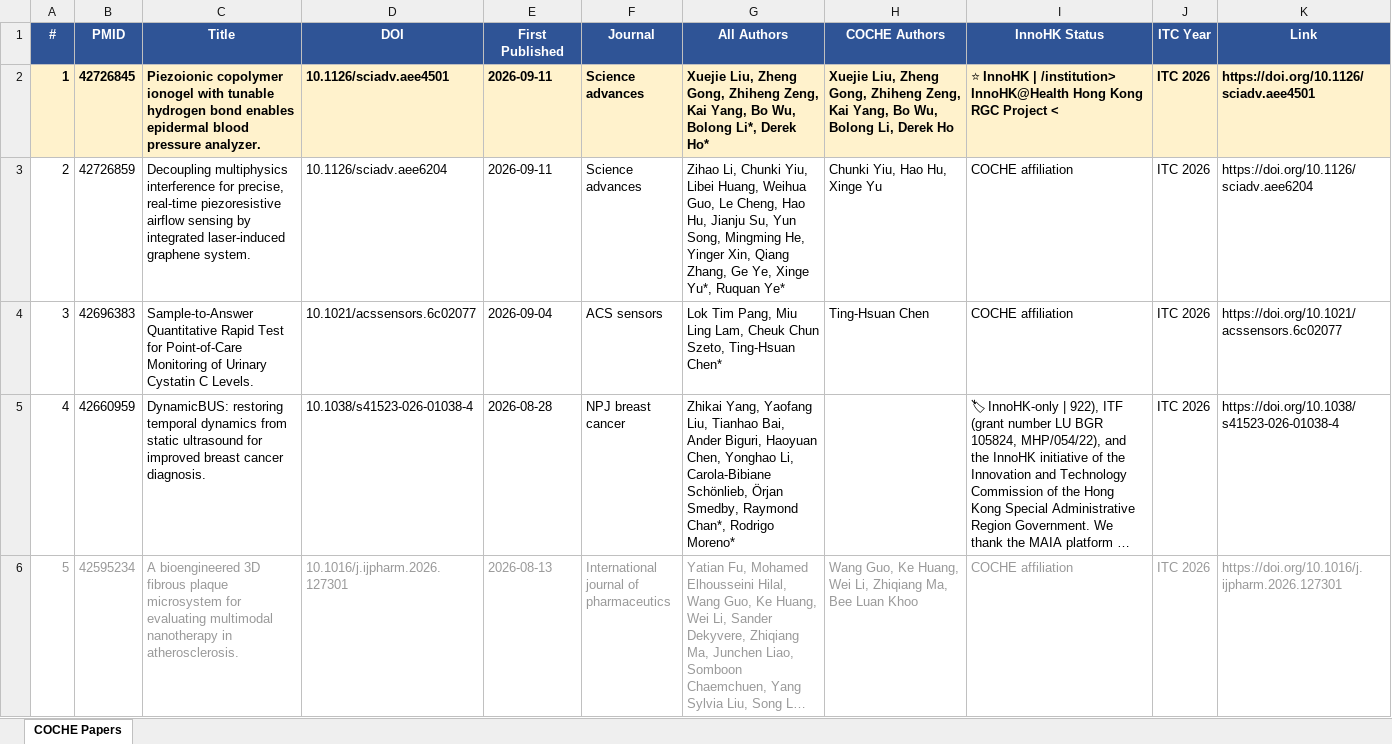
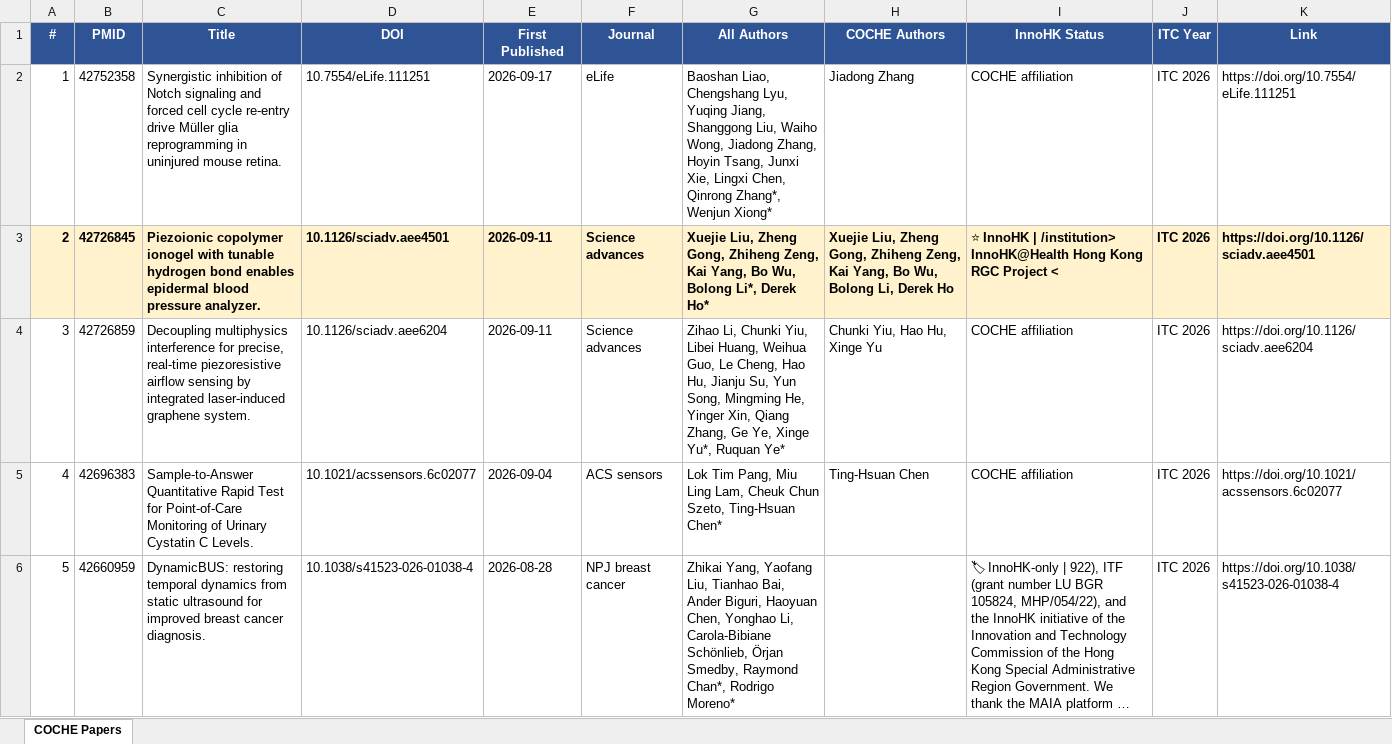
Before and after one commit to ZLI-afk/coche-papers, an Excel workbook: COCHE_Papers.xlsx, sheet COCHE Papers, drawn as a sheet; only a part is shown; the shorter side is filled out with more unchanged rows; long unchanged cells end in …; values as stored, in another font and other column widths than the file's, no borders; addresses are those after the commit; the diff names each change by its address in the sheet, - before the commit and + after, or states it on an @@ line.

Commit message:
Weekly COCHE update 2026-09-21

```diff
--- a/COCHE_Papers.xlsx (sheet COCHE Papers)
+++ b/COCHE_Papers.xlsx (sheet COCHE Papers)
+row 2: 1 | 42752358 | Synergistic inhibition of Notch signaling and forced cell cycle re-entry drive Müller glia reprogramming in uninjured mouse retina. | 10.7554/eLife.111251 | 2026-09-17 | eLife | Baoshan Liao, Chengshang Lyu, Yuqing Jiang, Shanggong Liu, Waiho Wong, Jiadong Zhang, Hoyin Tsang, Junxi Xie, Lingxi Chen, Qinrong Zhang*, Wenjun Xiong* | Jiadong Zhang | COCHE affiliation | ITC 2026 | https://doi.org/10.7554/eLife.111251
@@ column A (#) renumbered between rows 3 and 462 @@
```
Also changed, not shown: 5 other files.
